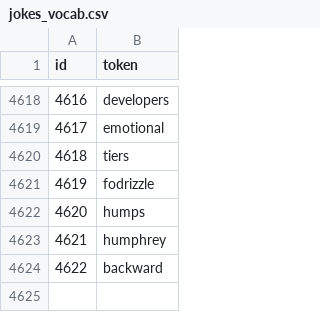
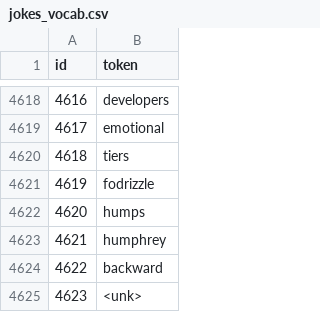
Before and after one commit to adityaseth8/ecs189g, a CSV file: data/stage_4_data/jokes_vocab.csv, drawn as a sheet; only a part is shown, gaps mark what is left out.

Commit message:
added initial test(). Added unknown token to csv

```diff
--- a/data/stage_4_data/jokes_vocab.csv
+++ b/data/stage_4_data/jokes_vocab.csv
@@ -4624 +4624,2 @@ id,token
 4622,backward
+4623,<unk>
```
Also changed, not shown: 1 other file.
